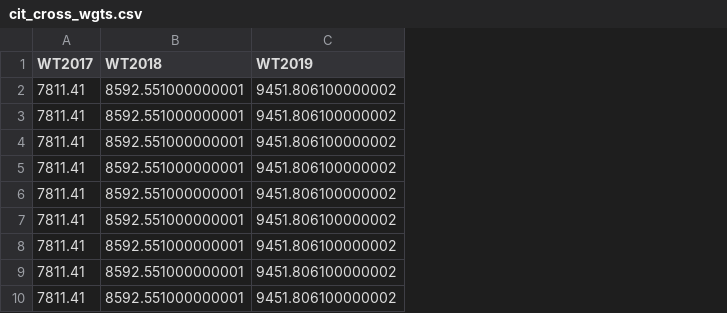
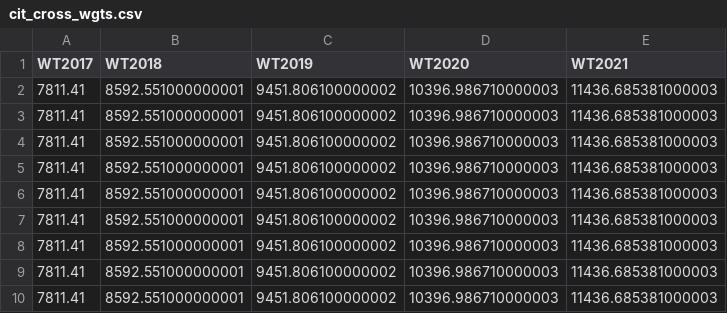
Before and after one commit to kumar-ab/pitaxdata-demo, a CSV file: cit_cross_wgts.csv, drawn as a sheet; only a part is shown; the diff names each change by its address in the sheet, - before the commit and + after, or states it on an @@ line.

```diff
--- a/cit_cross_wgts.csv
+++ b/cit_cross_wgts.csv
+column D (WT2020), rows 2-10: all 10396.986710000003
+column E (WT2021), rows 2-10: all 11436.685381000003
```
Also changed, not shown: cit_panel_blowup.csv, 4 other files.
